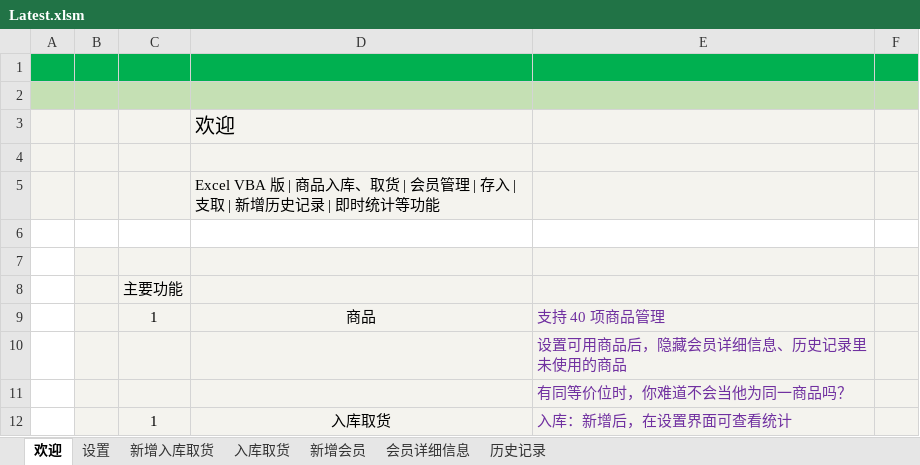
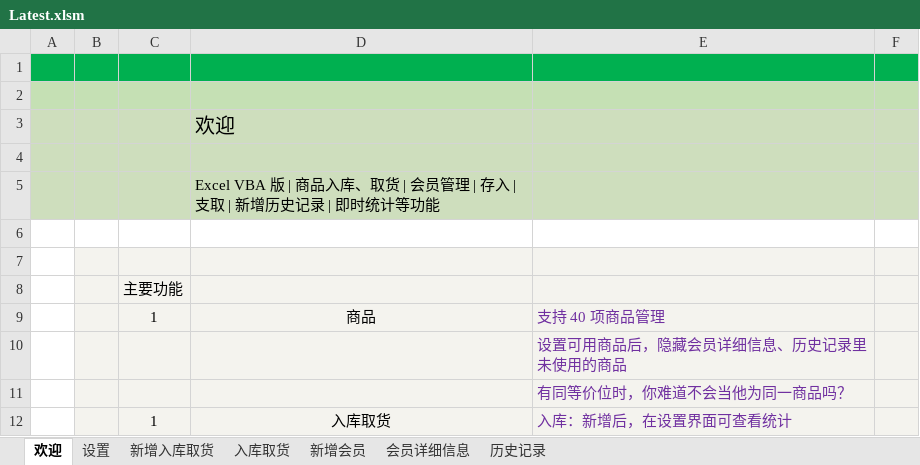
Before and after one commit to ilikeyi/Office, an Excel workbook: Storage/Latest.xlsm, sheet 欢迎, drawn as a sheet; only a part is shown; values as stored, in another font and other column widths than the file's, no borders; charts and pictures and conditional formats not drawn; the diff names each change by its address in the sheet, - before the commit and + after, or states it on an @@ line.

```diff
--- a/Storage/Latest.xlsm (sheet 欢迎)
+++ b/Storage/Latest.xlsm (sheet 欢迎)
-A3:F5 fill: #F4F3EE
+A3:F5 fill: #CEDEBD
```
Also changed, not shown: charts or pictures.
